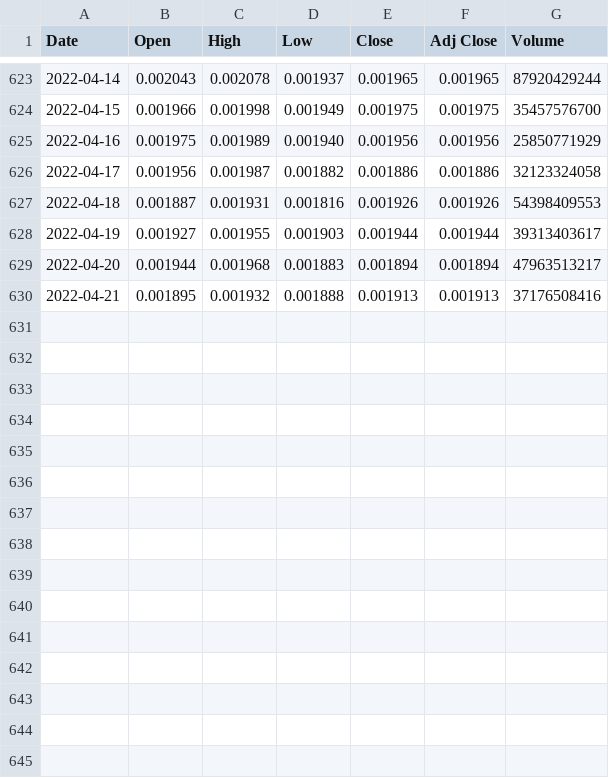
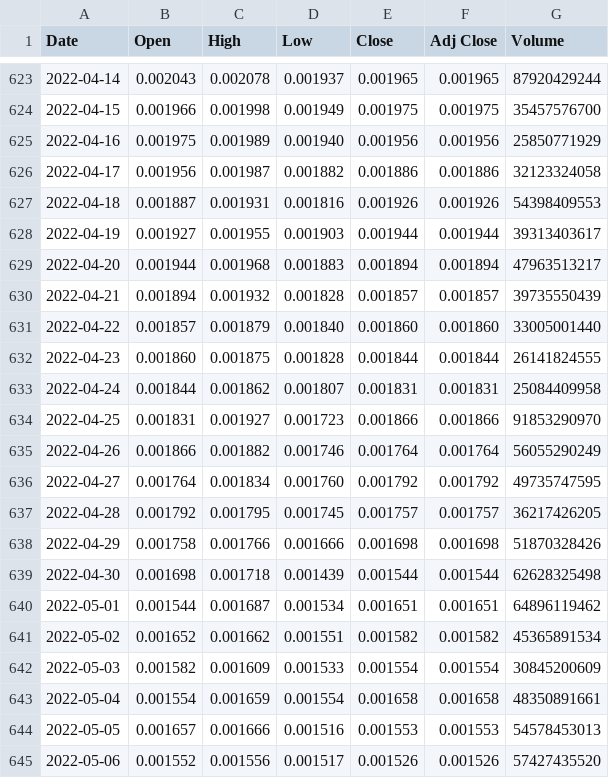
Before and after one commit to codebyrtwk/Shiba-Inu-Project, a CSV file: code/shib.csv, drawn as a sheet; only a part is shown, gaps mark what is left out.

```diff
--- a/code/shib.csv
+++ b/code/shib.csv
@@ -629,2 +629,17 @@ Date,Open,High,Low,Close,Adj Close,Volume
 2022-04-20,0.001944,0.001968,0.001883,0.001894,0.001894,47963513217
-2022-04-21,0.001895,0.001932,0.001888,0.001913,0.001913,37176508416
+2022-04-21,0.001894,0.001932,0.001828,0.001857,0.001857,39735550439
+2022-04-22,0.001857,0.001879,0.001840,0.001860,0.001860,33005001440
+2022-04-23,0.001860,0.001875,0.001828,0.001844,0.001844,26141824555
+2022-04-24,0.001844,0.001862,0.001807,0.001831,0.001831,25084409958
+2022-04-25,0.001831,0.001927,0.001723,0.001866,0.001866,91853290970
+2022-04-26,0.001866,0.001882,0.001746,0.001764,0.001764,56055290249
+2022-04-27,0.001764,0.001834,0.001760,0.001792,0.001792,49735747595
+2022-04-28,0.001792,0.001795,0.001745,0.001757,0.001757,36217426205
+2022-04-29,0.001758,0.001766,0.001666,0.001698,0.001698,51870328426
+2022-04-30,0.001698,0.001718,0.001439,0.001544,0.001544,62628325498
+2022-05-01,0.001544,0.001687,0.001534,0.001651,0.001651,64896119462
+2022-05-02,0.001652,0.001662,0.001551,0.001582,0.001582,45365891534
+2022-05-03,0.001582,0.001609,0.001533,0.001554,0.001554,30845200609
+2022-05-04,0.001554,0.001659,0.001554,0.001658,0.001658,48350891661
+2022-05-05,0.001657,0.001666,0.001516,0.001553,0.001553,54578453013
+2022-05-06,0.001552,0.001556,0.001517,0.001526,0.001526,57427435520
```
Also changed, not shown: 1 other file.
